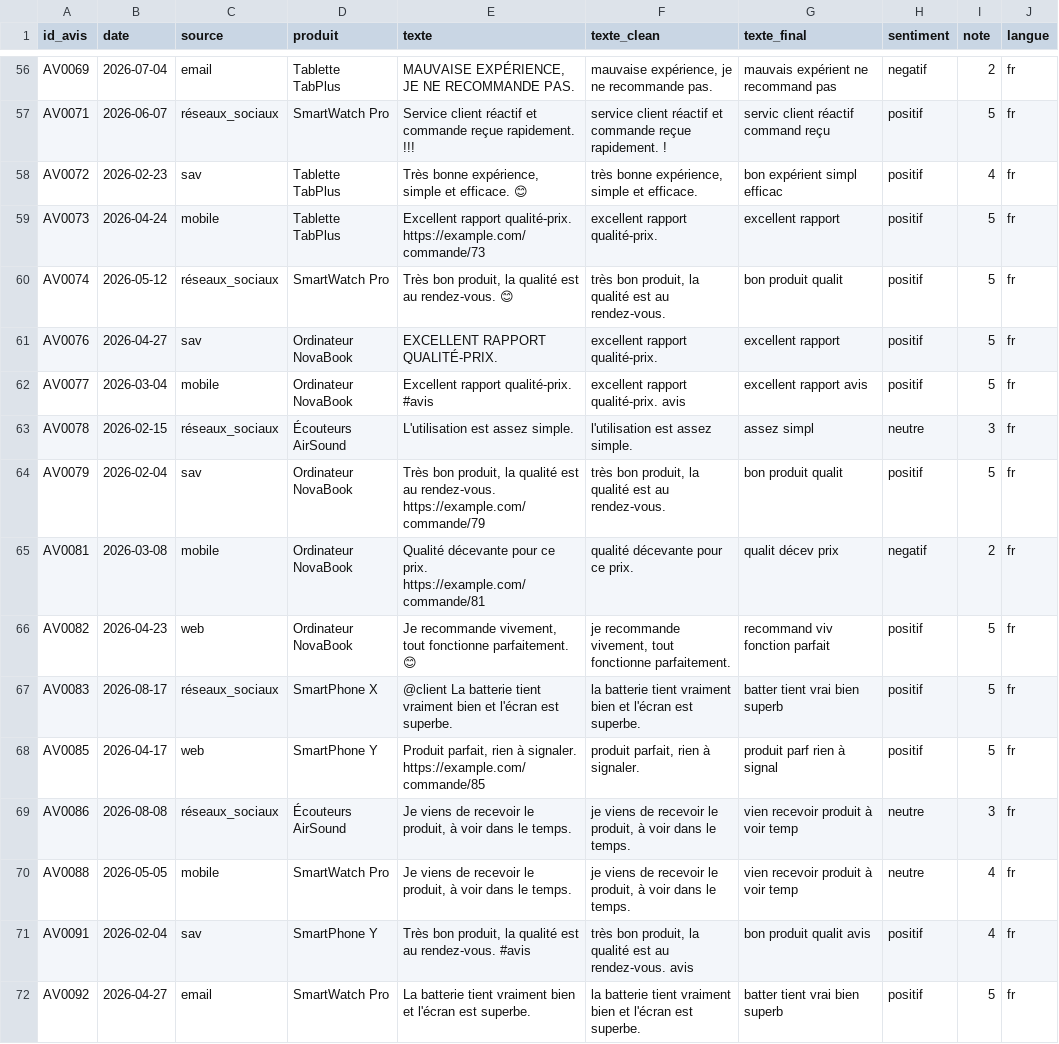
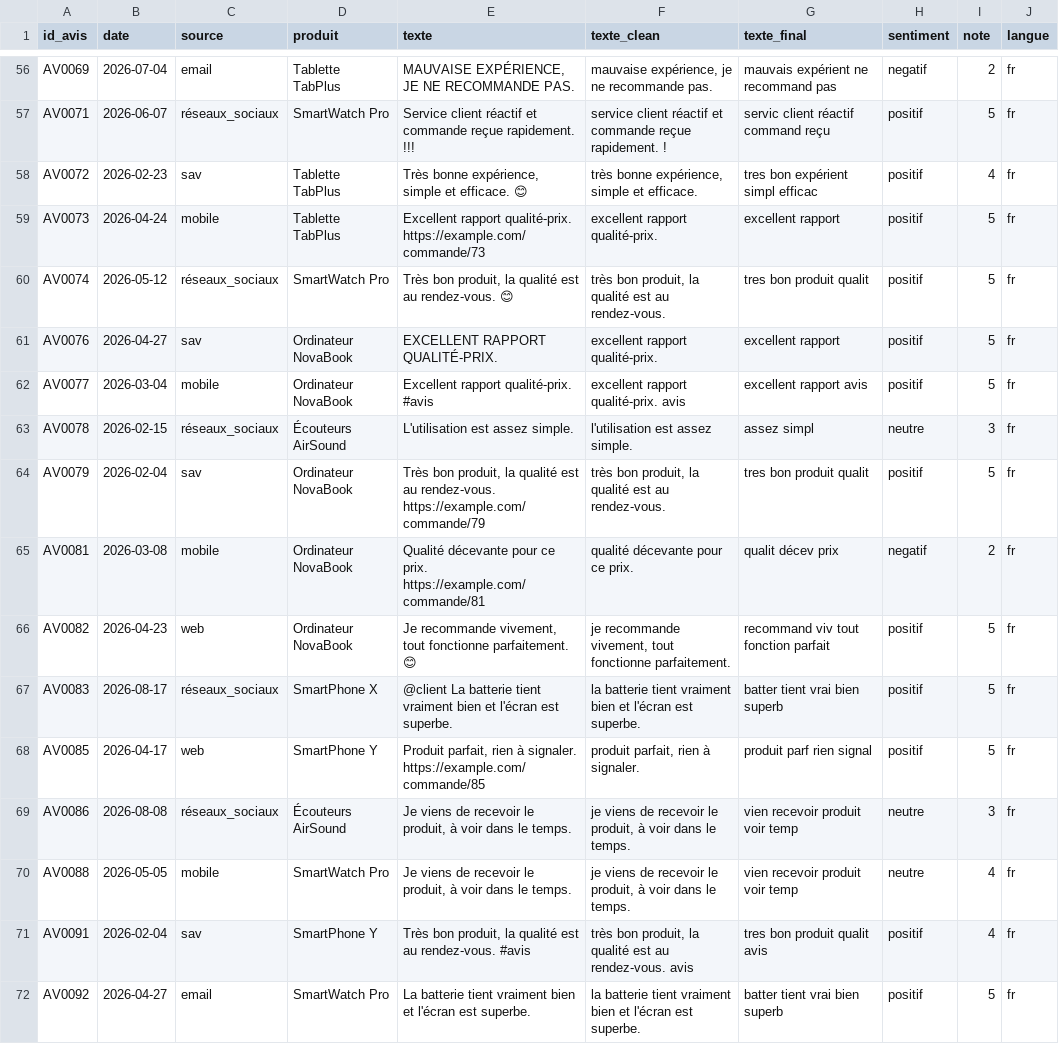
Before and after one commit to DIOPBARHAM/atelier_prepa_donnees_textuelles-, a CSV file: data/smart_reviews_cleaned.csv, drawn as a sheet; only a part is shown, gaps mark what is left out; the diff covers the shown part only.

```diff
--- a/data/smart_reviews_cleaned.csv
+++ b/data/smart_reviews_cleaned.csv
@@ -57,5 +57,5 @@ AV0069,2026-07-04,email,Tablette TabPlus,"MAUVAISE EXPÉRIENCE, JE NE RECOMMANDE
 AV0071,2026-06-07,réseaux_sociaux,SmartWatch Pro,Service client réactif et commande reçue rapidement. !!!,service client réactif et commande reçue rapidement. !,servic client réactif command reçu,positif,5,fr
-AV0072,2026-02-23,sav,Tablette TabPlus,"Très bonne expérience, simple et efficace. 😊","très bonne expérience, simple et efficace.",bon expérient simpl efficac,positif,4,fr
+AV0072,2026-02-23,sav,Tablette TabPlus,"Très bonne expérience, simple et efficace. 😊","très bonne expérience, simple et efficace.",tres bon expérient simpl efficac,positif,4,fr
 AV0073,2026-04-24,mobile,Tablette TabPlus,Excellent rapport qualité-prix. https://example.com/commande/73,excellent rapport qualité-prix.,excellent rapport,positif,5,fr
-AV0074,2026-05-12,réseaux_sociaux,SmartWatch Pro,"Très bon produit, la qualité est au rendez-vous. 😊","très bon produit, la qualité est au rendez-vous.",bon produit qualit,positif,5,fr
+AV0074,2026-05-12,réseaux_sociaux,SmartWatch Pro,"Très bon produit, la qualité est au rendez-vous. 😊","très bon produit, la qualité est au rendez-vous.",tres bon produit qualit,positif,5,fr
 AV0076,2026-04-27,sav,Ordinateur NovaBook,EXCELLENT RAPPORT QUALITÉ-PRIX.,excellent rapport qualité-prix.,excellent rapport,positif,5,fr
@@ -63,10 +63,10 @@ AV0077,2026-03-04,mobile,Ordinateur NovaBook,Excellent rapport qualité-prix. #a
 AV0078,2026-02-15,réseaux_sociaux,Écouteurs AirSound,L'utilisation  est  assez  simple.,l'utilisation est assez simple.,assez simpl,neutre,3,fr
-AV0079,2026-02-04,sav,Ordinateur NovaBook,"Très bon produit, la qualité est au rendez-vous. https://example.com/commande/79","très bon produit, la qualité est au rendez-vous.",bon produit qualit,positif,5,fr
+AV0079,2026-02-04,sav,Ordinateur NovaBook,"Très bon produit, la qualité est au rendez-vous. https://example.com/commande/79","très bon produit, la qualité est au rendez-vous.",tres bon produit qualit,positif,5,fr
 AV0081,2026-03-08,mobile,Ordinateur NovaBook,Qualité décevante pour ce prix. https://example.com/commande/81,qualité décevante pour ce prix.,qualit décev prix,negatif,2,fr
-AV0082,2026-04-23,web,Ordinateur NovaBook,"Je recommande vivement, tout fonctionne parfaitement. 😊","je recommande vivement, tout fonctionne parfaitement.",recommand viv fonction parfait,positif,5,fr
+AV0082,2026-04-23,web,Ordinateur NovaBook,"Je recommande vivement, tout fonctionne parfaitement. 😊","je recommande vivement, tout fonctionne parfaitement.",recommand viv tout fonction parfait,positif,5,fr
 AV0083,2026-08-17,réseaux_sociaux,SmartPhone X,@client La batterie tient vraiment bien et l'écran est superbe.,la batterie tient vraiment bien et l'écran est superbe.,batter tient vrai bien superb,positif,5,fr
-AV0085,2026-04-17,web,SmartPhone Y,"Produit parfait, rien à signaler. https://example.com/commande/85","produit parfait, rien à signaler.",produit parf rien à signal,positif,5,fr
-AV0086,2026-08-08,réseaux_sociaux,Écouteurs AirSound,"Je viens de recevoir le produit, à voir dans le temps.","je viens de recevoir le produit, à voir dans le temps.",vien recevoir produit à voir temp,neutre,3,fr
-AV0088,2026-05-05,mobile,SmartWatch Pro,"Je  viens  de  recevoir  le  produit,  à  voir  dans  le  temps.","je viens de recevoir le produit, à voir dans le temps.",vien recevoir produit à voir temp,neutre,4,fr
-AV0091,2026-02-04,sav,SmartPhone Y,"Très bon produit, la qualité est au rendez-vous. #avis","très bon produit, la qualité est au rendez-vous. avis",bon produit qualit avis,positif,4,fr
+AV0085,2026-04-17,web,SmartPhone Y,"Produit parfait, rien à signaler. https://example.com/commande/85","produit parfait, rien à signaler.",produit parf rien signal,positif,5,fr
+AV0086,2026-08-08,réseaux_sociaux,Écouteurs AirSound,"Je viens de recevoir le produit, à voir dans le temps.","je viens de recevoir le produit, à voir dans le temps.",vien recevoir produit voir temp,neutre,3,fr
+AV0088,2026-05-05,mobile,SmartWatch Pro,"Je  viens  de  recevoir  le  produit,  à  voir  dans  le  temps.","je viens de recevoir le produit, à voir dans le temps.",vien recevoir produit voir temp,neutre,4,fr
+AV0091,2026-02-04,sav,SmartPhone Y,"Très bon produit, la qualité est au rendez-vous. #avis","très bon produit, la qualité est au rendez-vous. avis",tres bon produit qualit avis,positif,4,fr
 AV0092,2026-04-27,email,SmartWatch Pro,La  batterie  tient  vraiment  bien  et  l'écran  est  superbe.,la batterie tient vraiment bien et l'écran est superbe.,batter tient vrai bien superb,positif,5,fr
```
Also changed, not shown: 191 edited cells elsewhere in this file, 2 other files.
